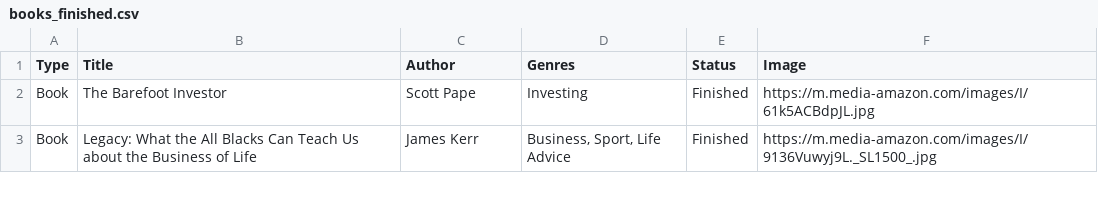
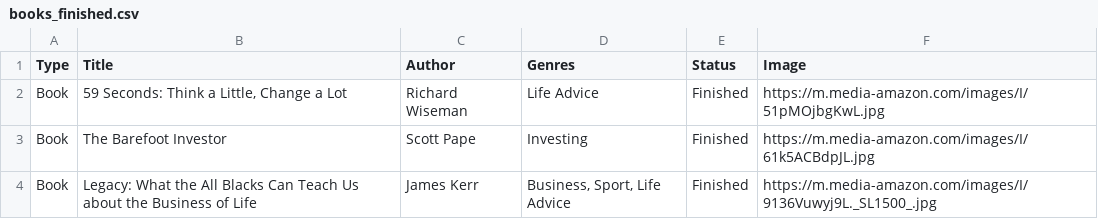
Before and after one commit to lukaflpvc/lukaflpvc.github.io, a CSV file: static/db/books_finished.csv, drawn as a sheet; only a part is shown.

```diff
--- a/static/db/books_finished.csv
+++ b/static/db/books_finished.csv
@@ -1,2 +1,3 @@
 Type,Title,Author,Genres,Status,Image
+Book,"59 Seconds: Think a Little, Change a Lot",Richard Wiseman,Life Advice,Finished,https://m.media-amazon.com/images/I/51pMOjbgKwL.jpg
 Book,The Barefoot Investor,Scott Pape,Investing,Finished,https://m.media-amazon.com/images/I/61k5ACBdpJL.jpg
```
Also changed, not shown: static/db/books_to_read.csv.
